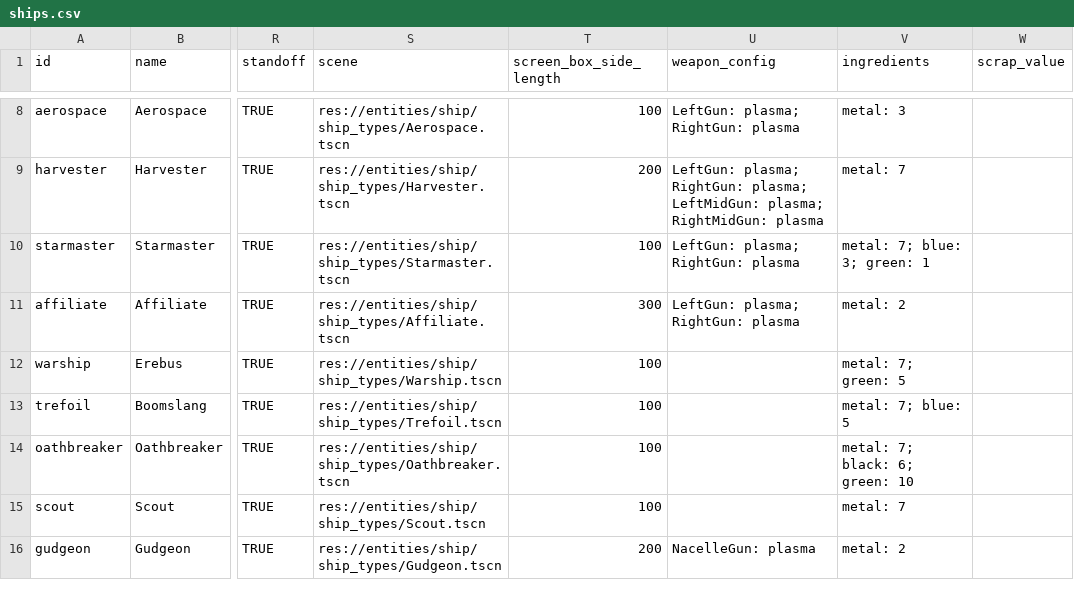
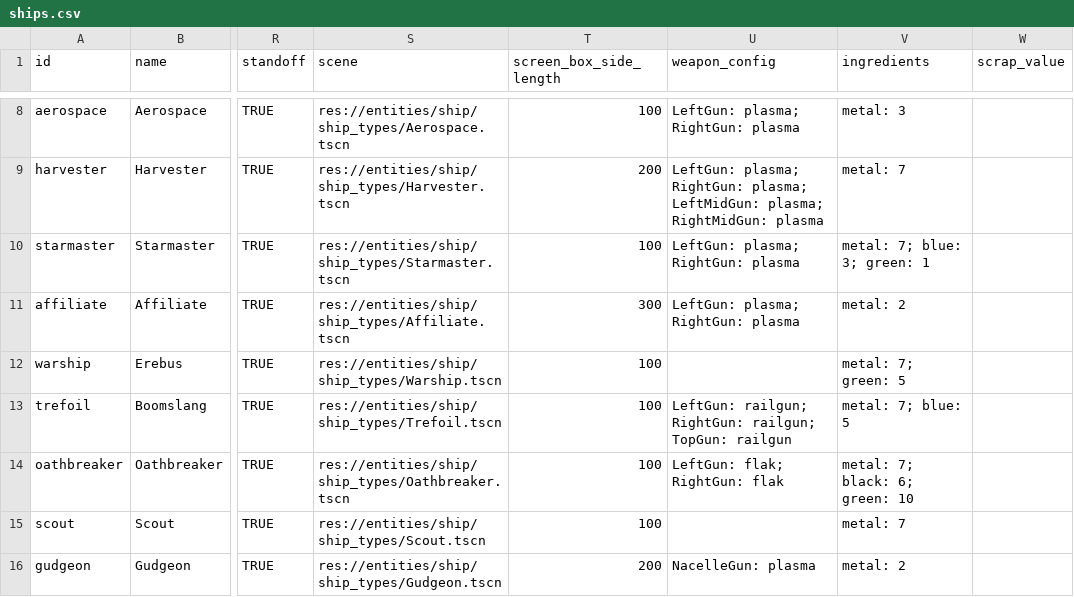
Before and after one commit to EamonnMR/galactic-night, a CSV file: data/ships.csv, drawn as a sheet; only a part is shown, gaps mark what is left out; the diff names each change by its address in the sheet, - before the commit and + after, or states it on an @@ line.

Commit message:
Adds missing weapon configs

```diff
--- a/data/ships.csv
+++ b/data/ships.csv
-U13 (weapon_config): (empty)
+U13 (weapon_config): LeftGun: railgun; RightGun: railgun; TopGun: railgun
-U14 (weapon_config): (empty)
+U14 (weapon_config): LeftGun: flak; RightGun: flak
```
Also changed, not shown: 2 other files.
